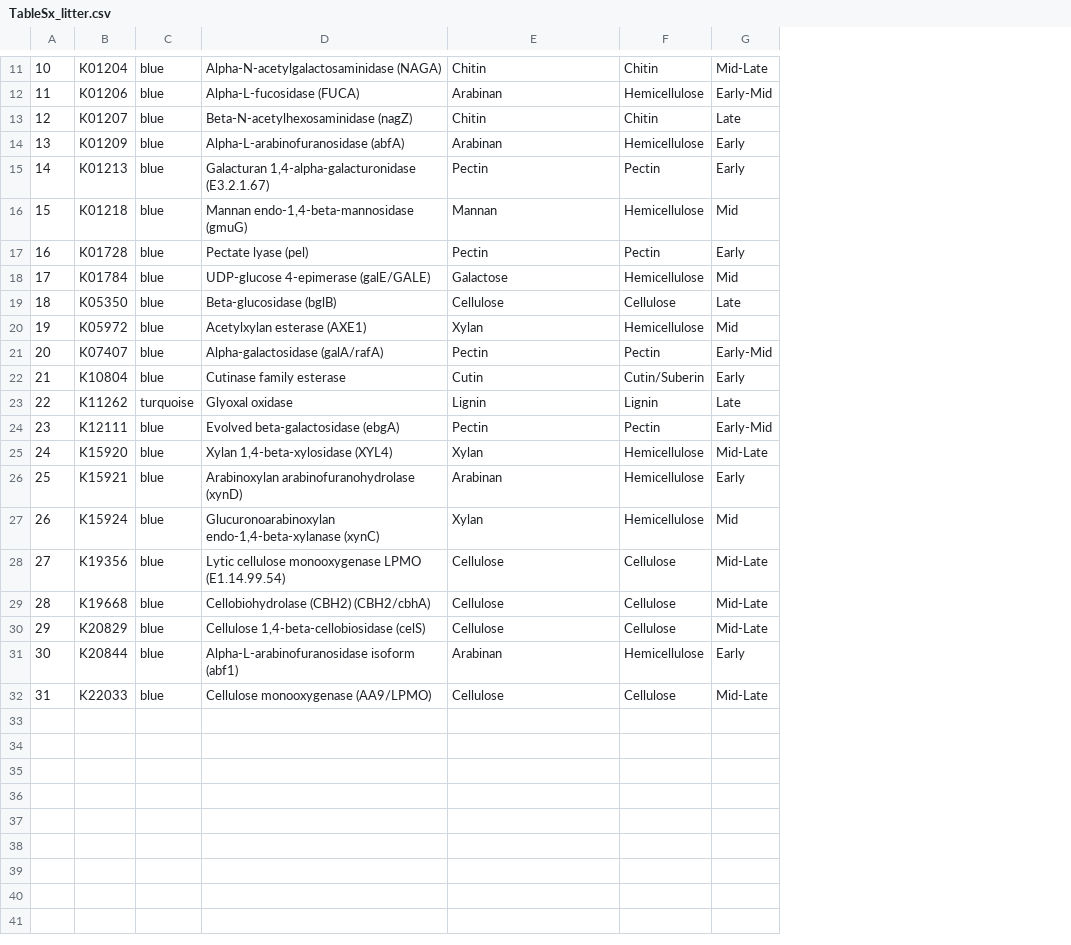
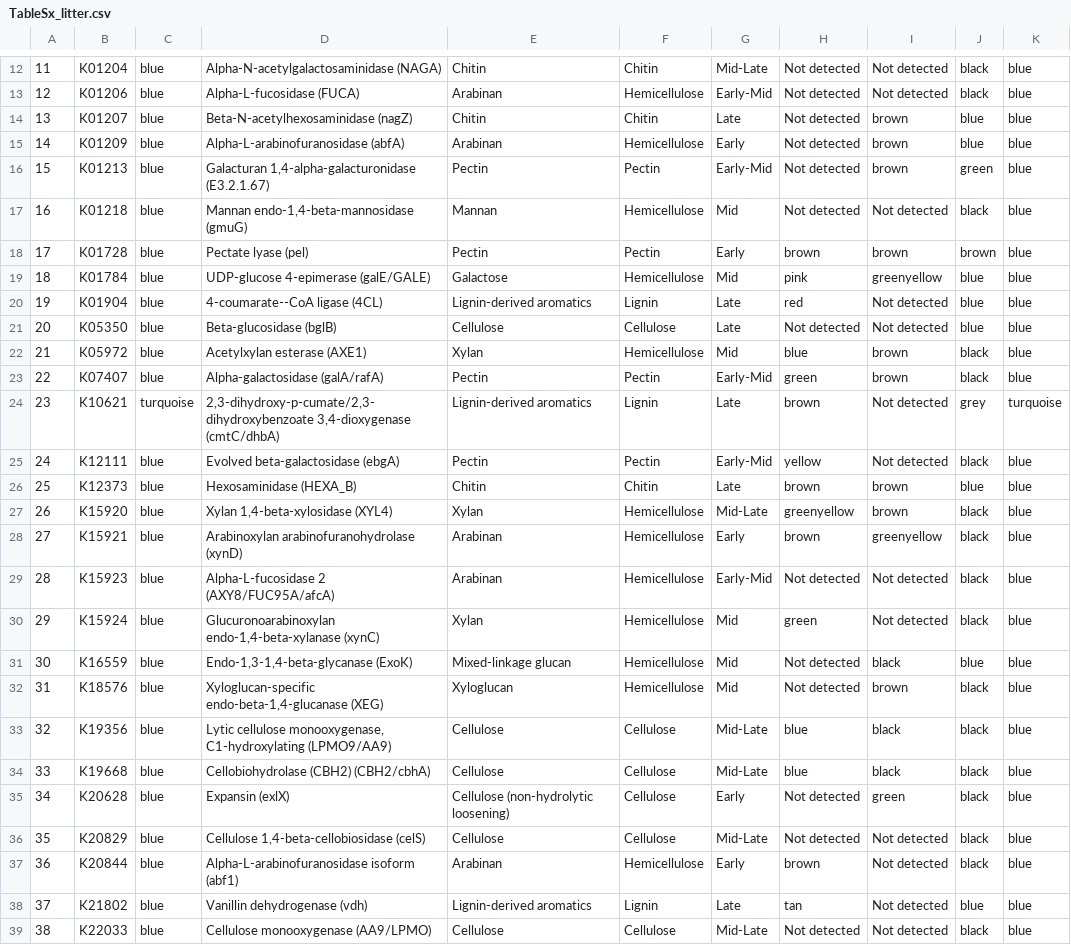
Before and after one commit to linneakh/soil_habitat_omics, a CSV file: output/WGCNA/drought/TableSx_litter.csv, drawn as a sheet; only a part is shown, gaps mark what is left out; removed rows and columns are numbered as before the commit, all else as after; the diff covers the shown part only; the diff names each change by its address in the sheet, - before the commit and + after, or states it on an @@ line.

```diff
--- a/output/WGCNA/drought/TableSx_litter.csv
+++ b/output/WGCNA/drought/TableSx_litter.csv
+column H, rows 12-19: Not detected | Not detected | Not detected | Not detected | Not detected | Not detected | brown | pink; rows 21-25: Not detected | blue | green | brown | yellow; rows 27-28: greenyellow | brown; row 30: green; rows 33-34: blue | blue; rows 36-37: Not detected | brown; row 39: Not detected
+column I, rows 12-19: Not detected | Not detected | brown | brown | brown | Not detected | brown | greenyellow; rows 21-25: Not detected | brown | brown | Not detected | Not detected; rows 27-28: brown | greenyellow; row 30: Not detected; rows 33-34: black | black; rows 36-37: Not detected | Not detected; row 39: Not detected
+column J, rows 12-19: black | black | blue | blue | green | black | brown | blue; rows 21-25: blue | black | black | grey | black; rows 27-28: black | black; row 30: black; rows 33-34: black | black; rows 36-37: black | black; row 39: black
+column K, rows 12-19: all blue; rows 21-25: blue | blue | blue | turquoise | blue; rows 27-28: blue | blue; row 30: blue; rows 33-34: blue | blue; rows 36-37: blue | blue; row 39: blue
@@ column A renumbered from row 4 down @@
-G16: Early
+G16: Early-Mid
+row 20: 19 | K01904 | blue | 4-coumarate--CoA ligase (4CL) | Lignin-derived aromatics | Lignin | Late | red | Not detected | blue | blue
-row 22: 21 | K10804 | blue | Cutinase family esterase | Cutin | Cutin/Suberin | Early
-B24: K11262
+B24: K10621
-D24: Glyoxal oxidase
+D24: 2,3-dihydroxy-p-cumate/2,3-dihydroxybenzoate 3,4-dioxygenase (cmtC/dhbA)
-E24: Lignin
+E24: Lignin-derived aromatics
+row 26: 25 | K12373 | blue | Hexosaminidase (HEXA_B) | Chitin | Chitin | Late | brown | brown | blue | blue
+row 29: 28 | K15923 | blue | Alpha-L-fucosidase 2 (AXY8/FUC95A/afcA) | Arabinan | Hemicellulose | Early-Mid | Not detected | Not detected | black | blue
+row 31: 30 | K16559 | blue | Endo-1,3-1,4-beta-glycanase (ExoK) | Mixed-linkage glucan | Hemicellulose | Mid | Not detected | black | blue | blue
+row 32: 31 | K18576 | blue | Xyloglucan-specific endo-beta-1,4-glucanase (XEG) | Xyloglucan | Hemicellulose | Mid | Not detected | brown | black | blue
-D33: Lytic cellulose monooxygenase LPMO (E1.14.99.54)
+D33: Lytic cellulose monooxygenase, C1-hydroxylating (LPMO9/AA9)
+row 35: 34 | K20628 | blue | Expansin (exlX) | Cellulose (non-hydrolytic loosening) | Cellulose | Early | Not detected | green | black | blue
+row 38: 37 | K21802 | blue | Vanillin dehydrogenase (vdh) | Lignin-derived aromatics | Lignin | Late | tan | Not detected | blue | blue
```
Also changed, not shown: 1 added row and 1 edited cell elsewhere in this file, output/WGCNA/control/TableSx_litter.csv, output/WGCNA/control/TableSx_module_exudate.csv, 32 other files.
